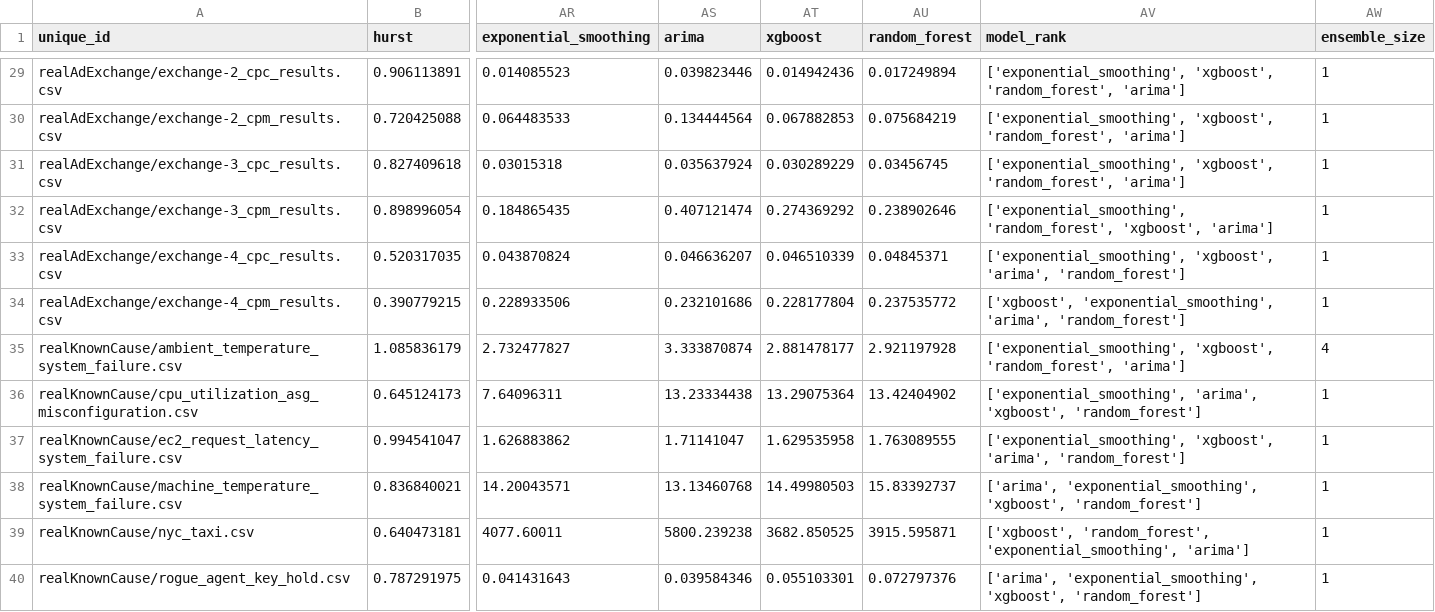
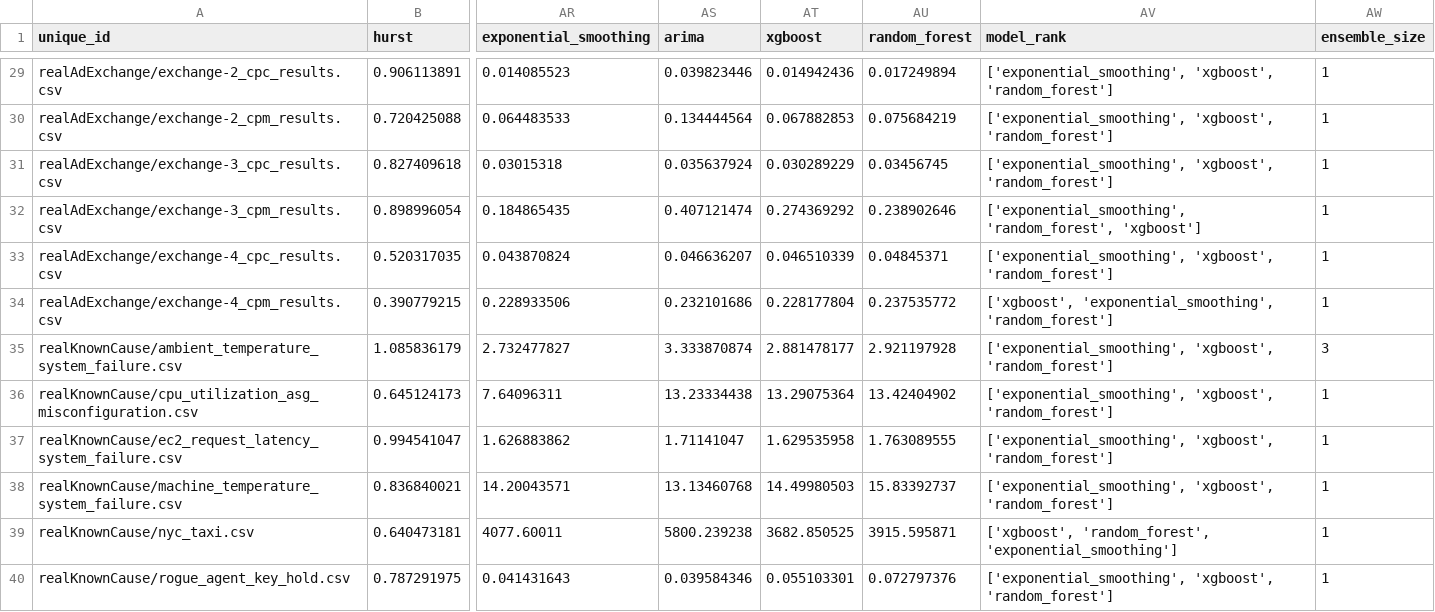
Before and after one commit to GPT-4-UOM/MetaFramework, a CSV file: notebook/dataset_preparation/df_features_with_ensemble_size_2.csv, drawn as a sheet; only a part is shown, gaps mark what is left out; the diff covers the shown part only; the diff names each change by its address in the sheet, - before the commit and + after, or states it on an @@ line.

```diff
--- a/notebook/dataset_preparation/df_features_with_ensemble_size_2.csv
+++ b/notebook/dataset_preparation/df_features_with_ensemble_size_2.csv
-AV29:AV31 (model_rank): ['exponential_smoothing', 'xgboost', 'random_forest', 'arima']
+AV29:AV31 (model_rank): ['exponential_smoothing', 'xgboost', 'random_forest']
-AV32 (model_rank): ['exponential_smoothing', 'random_forest', 'xgboost', 'arima']
+AV32 (model_rank): ['exponential_smoothing', 'random_forest', 'xgboost']
-AV33 (model_rank): ['exponential_smoothing', 'xgboost', 'arima', 'random_forest']
+AV33 (model_rank): ['exponential_smoothing', 'xgboost', 'random_forest']
-AV34 (model_rank): ['xgboost', 'exponential_smoothing', 'arima', 'random_forest']
+AV34 (model_rank): ['xgboost', 'exponential_smoothing', 'random_forest']
-AV35 (model_rank): ['exponential_smoothing', 'xgboost', 'random_forest', 'arima']
+AV35 (model_rank): ['exponential_smoothing', 'xgboost', 'random_forest']
-AW35 (ensemble_size): 4
+AW35 (ensemble_size): 3
-AV36 (model_rank): ['exponential_smoothing', 'arima', 'xgboost', 'random_forest']
+AV36 (model_rank): ['exponential_smoothing', 'xgboost', 'random_forest']
-AV37 (model_rank): ['exponential_smoothing', 'xgboost', 'arima', 'random_forest']
+AV37 (model_rank): ['exponential_smoothing', 'xgboost', 'random_forest']
-AV38 (model_rank): ['arima', 'exponential_smoothing', 'xgboost', 'random_forest']
+AV38 (model_rank): ['exponential_smoothing', 'xgboost', 'random_forest']
-AV39 (model_rank): ['xgboost', 'random_forest', 'exponential_smoothing', 'arima']
+AV39 (model_rank): ['xgboost', 'random_forest', 'exponential_smoothing']
-AV40 (model_rank): ['arima', 'exponential_smoothing', 'xgboost', 'random_forest']
+AV40 (model_rank): ['exponential_smoothing', 'xgboost', 'random_forest']
```
Also changed, not shown: 48 edited cells elsewhere in this file, 1 other file.
